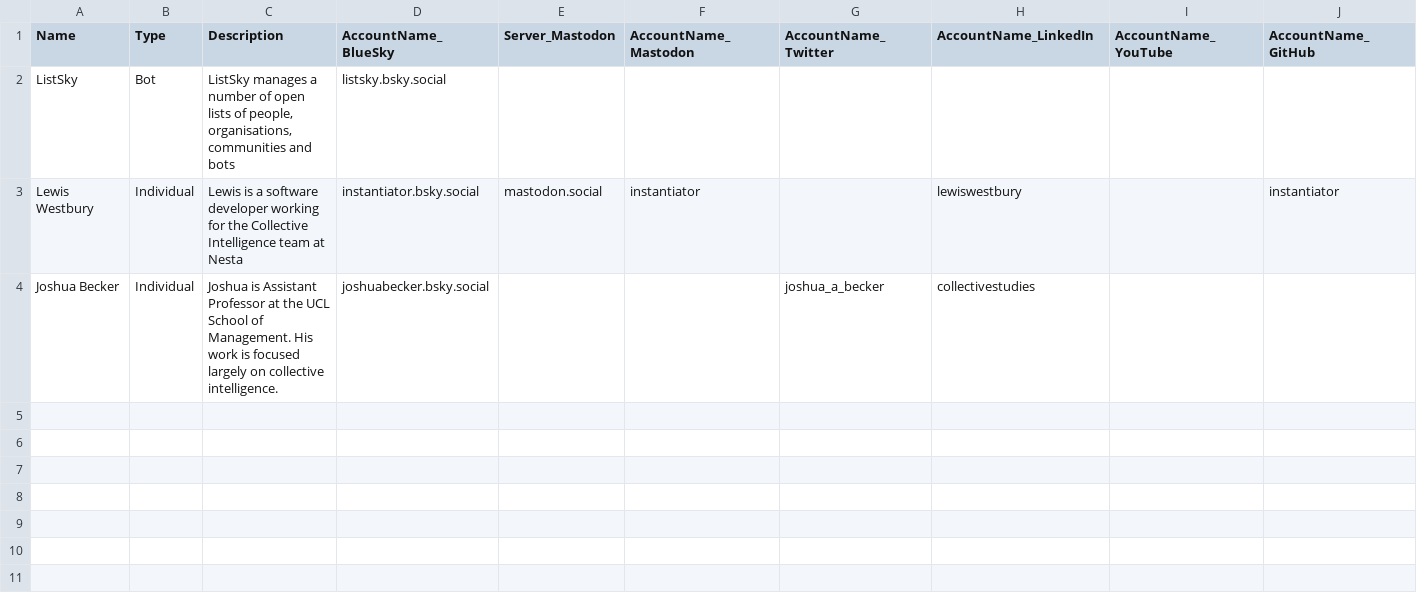
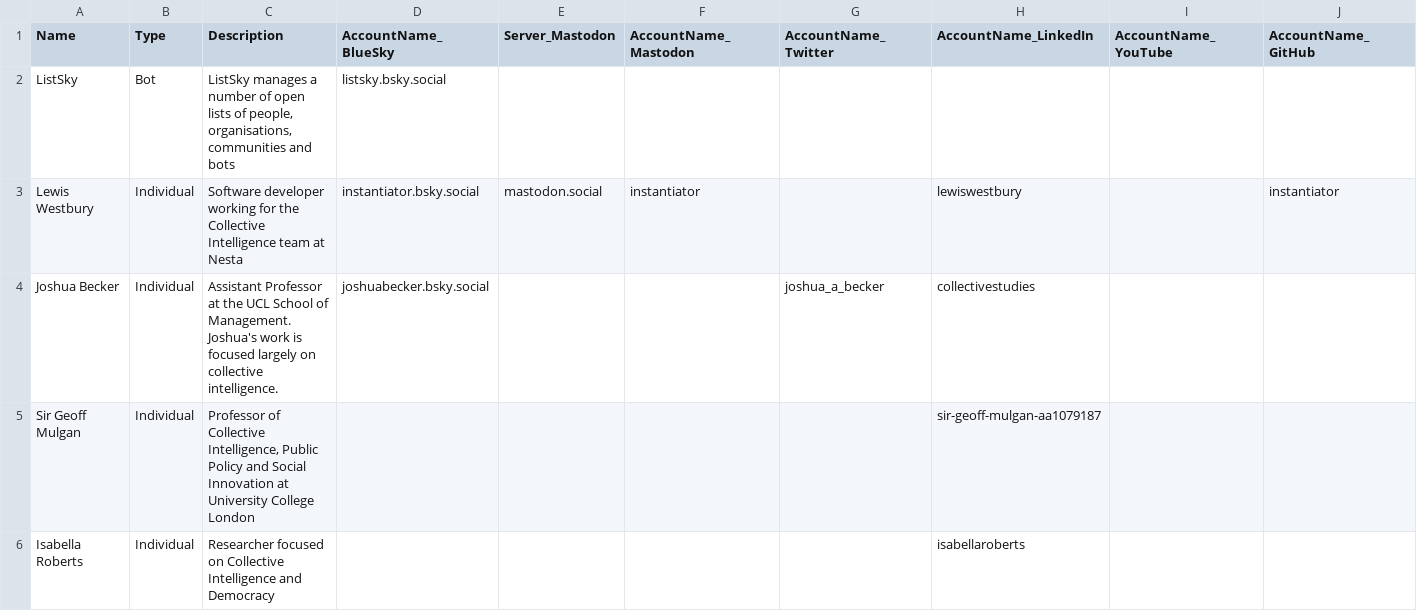
Before and after one commit to instantiator/listsky, a CSV file: Data/list-ci.csv, drawn as a sheet; only a part is shown; rows hold the shown columns only; the diff covers the shown part only; the diff names each change by its address in the sheet, - before the commit and + after, or states it on an @@ line.

Commit message:
Add a few names to the CI list

```diff
--- a/Data/list-ci.csv
+++ b/Data/list-ci.csv
-C3 (Description): Lewis is a software developer working…
+C3 (Description): Software developer working…
-C4 (Description): Joshua is Assistant Professor at the UCL School of Management. His work is…
+C4 (Description): Assistant Professor at the UCL School of Management. Joshua's work is…
+row 5: Sir Geoff Mulgan | Individual | Professor of Collective Intelligence, Public Policy and Social Innovation at University College London |  |  |  |  | sir-geoff-mulgan-aa1079187
+row 6: Isabella Roberts | Individual | Researcher focused on Collective Intelligence and Democracy |  |  |  |  | isabellaroberts
```
Also changed, not shown: 3 added rows elsewhere in this file.
